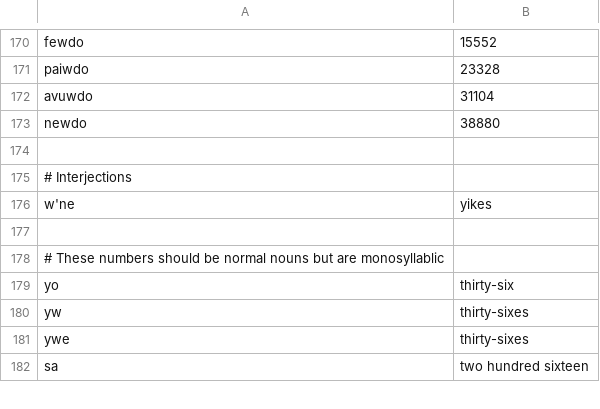
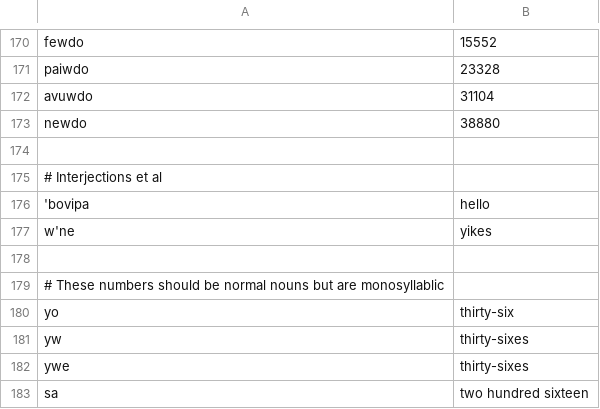
Before and after one commit to rngesus-wept/puflantu, a TSV file: root_closed.tsv, drawn as a sheet; only a part is shown, gaps mark what is left out.

```diff
--- a/root_closed.tsv
+++ b/root_closed.tsv
@@ -174,3 +174,4 @@ newdo	38880
 
-# Interjections
+# Interjections et al
+'bovipa	hello
 w'ne	yikes
```
Also changed, not shown: root_nouns.tsv, 2 other files.
